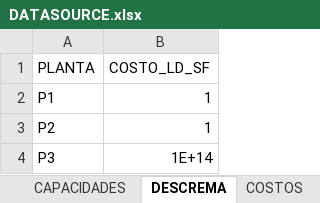
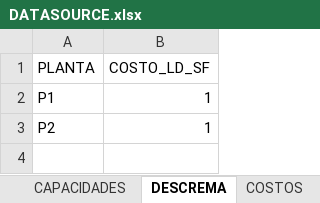
Before and after one commit to Alag7/TP-IO, an Excel workbook: DATASOURCE.xlsx, sheet DESCREMA, drawn as a sheet; values as stored, in another font and other column widths than the file's, no borders; the diff names each change by its address in the sheet, - before the commit and + after, or states it on an @@ line.

```diff
--- a/DATASOURCE.xlsx (sheet DESCREMA)
+++ b/DATASOURCE.xlsx (sheet DESCREMA)
-row 4: P3 | 1E+14
```
Also changed, not shown: sheet SETS, sheet PRODUCTOS, sheet CAPACIDADES, other sheet tabs, 3 other files.
